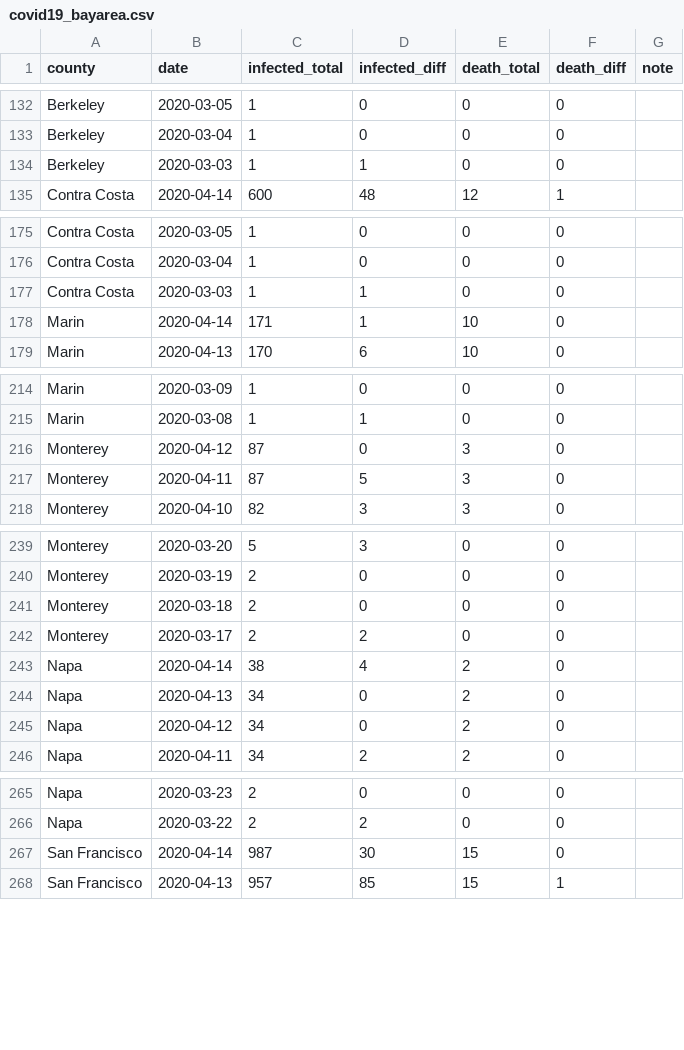
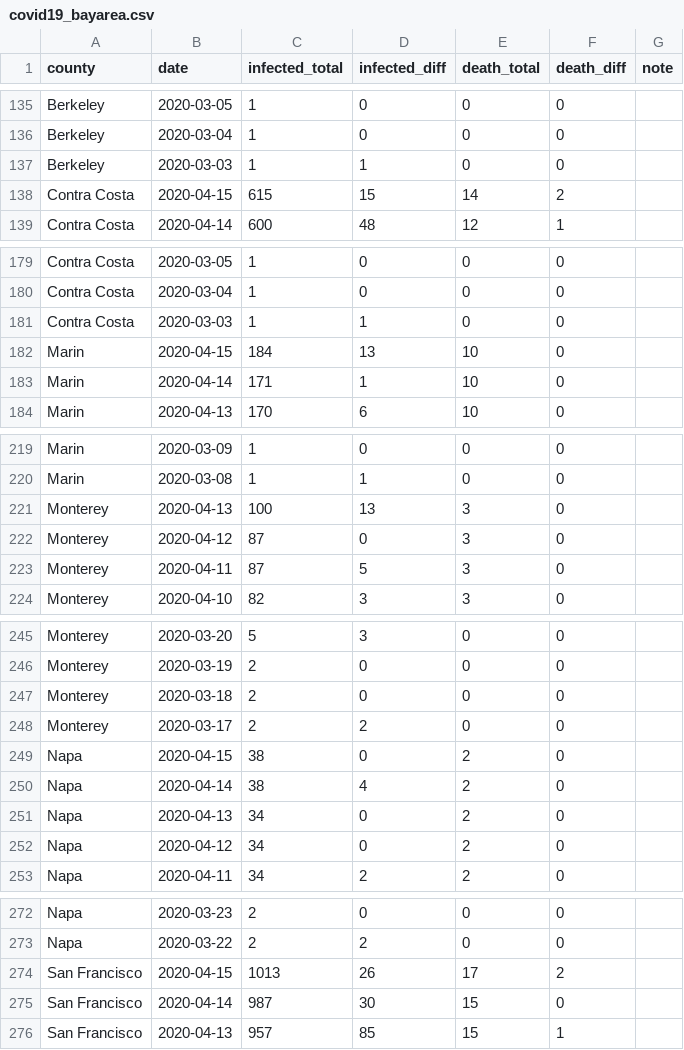
Before and after one commit to jackjlee/covid19_bayarea, a CSV file: covid19_bayarea.csv, drawn as a sheet; only a part is shown, gaps mark what is left out; the diff covers the shown part only; the diff names each change by its address in the sheet, - before the commit and + after, or states it on an @@ line.

```diff
--- a/covid19_bayarea.csv
+++ b/covid19_bayarea.csv
+row 138: Contra Costa | 2020-04-15 | 615 | 15 | 14 | 2
+row 182: Marin | 2020-04-15 | 184 | 13 | 10 | 0
+row 221: Monterey | 2020-04-13 | 100 | 13 | 3 | 0
+row 249: Napa | 2020-04-15 | 38 | 0 | 2 | 0
+row 274: San Francisco | 2020-04-15 | 1013 | 26 | 17 | 2
```
Also changed, not shown: 7 added rows and 14 edited cells elsewhere in this file, 2 other files.
